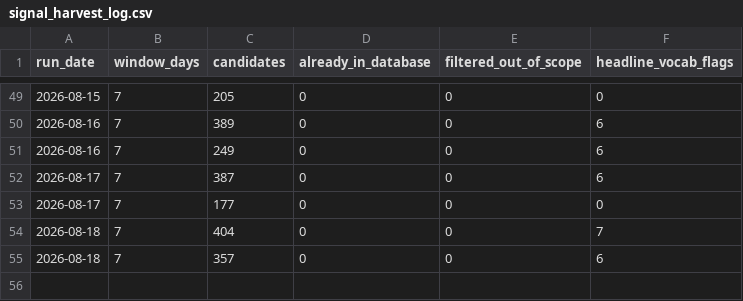
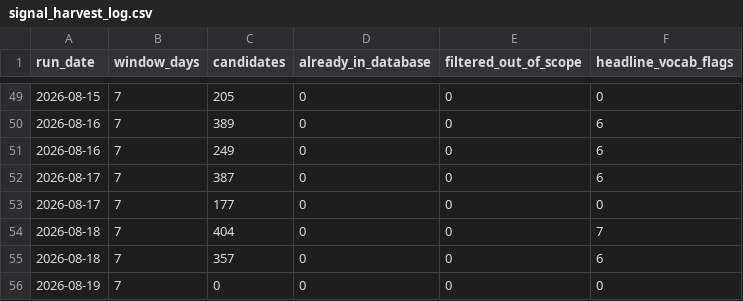
Before and after one commit to pricephillips/data-center-map, a CSV file: data/signal_harvest_log.csv, drawn as a sheet; only a part is shown, gaps mark what is left out; the diff names each change by its address in the sheet, - before the commit and + after, or states it on an @@ line.

```diff
--- a/data/signal_harvest_log.csv
+++ b/data/signal_harvest_log.csv
+row 56: 2026-08-19 | 7 | 0 | 0 | 0 | 0
```
Also changed, not shown: 2 other files.
